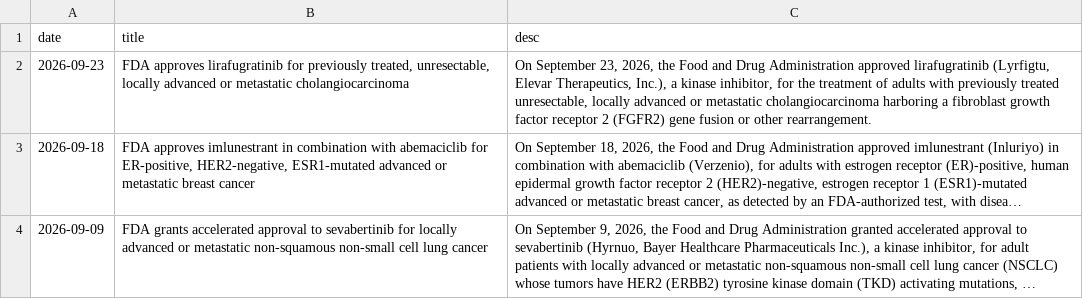
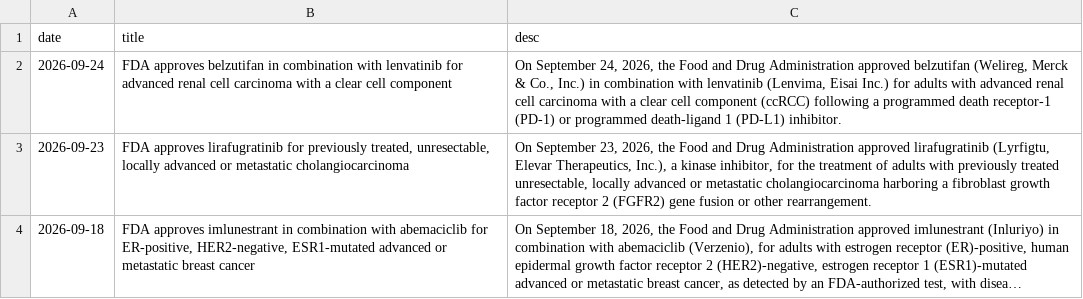
Before and after one commit to pegasustenma/fda-onc-mirror, a TSV file: notifications.tsv, drawn as a sheet; only a part is shown; the shorter side is filled out with more unchanged rows; long unchanged cells end in ….

```diff
--- a/notifications.tsv
+++ b/notifications.tsv
@@ -1,2 +1,3 @@
 date	title	desc
+2026-09-24	FDA approves belzutifan in combination with lenvatinib for advanced renal cell carcinoma with a clear cell component	On September 24, 2026, the Food and Drug Administration approved belzutifan (Welireg, Merck & Co., Inc.) in combination with lenvatinib (Lenvima, Eisai Inc.) for adults with advanced renal cell carcinoma with a clear cell component (ccRCC) following a programmed death receptor-1 (PD-1) or programmed death-ligand 1 (PD-L1) inhibitor.
 2026-09-23	FDA approves lirafugratinib for previously treated, unresectable, locally advanced or metastatic cholangiocarcinoma	On September 23, 2026, the Food and Drug Administration approved lirafugratinib (Lyrfigtu, Elevar Therapeutics, Inc.), a kinase inhibitor, for the treatment of adults with previously treated unresectable, locally advanced or metastatic cholangiocarcinoma harboring a fibroblast growth factor receptor 2 (FGFR2) gene fusion or other rearrangement.
```
Also changed, not shown: 1 other file.
